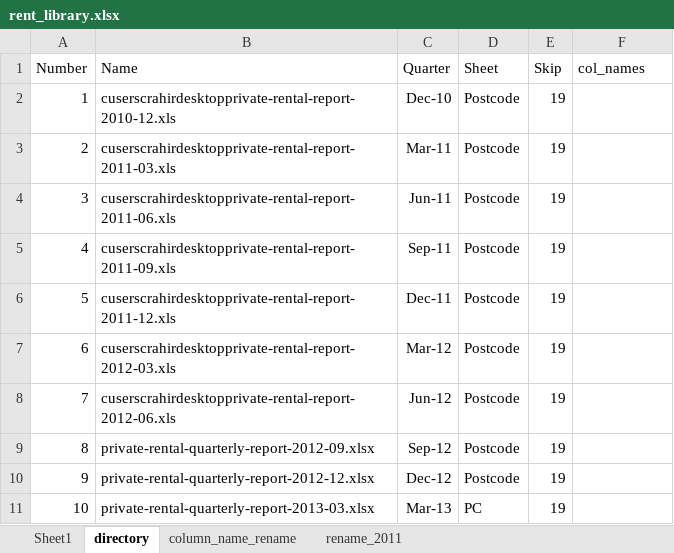
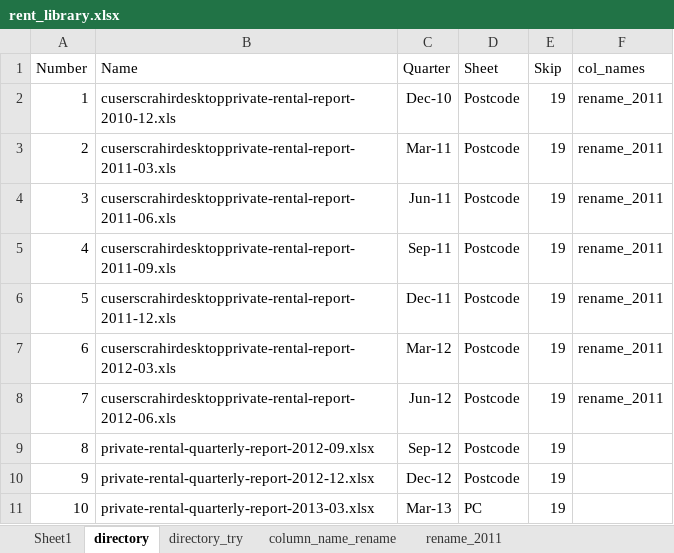
Before and after one commit to liar13cajun/real_estate, an Excel workbook: rent_library.xlsx, sheet directory, drawn as a sheet; only a part is shown; values as stored, in another font and other column widths than the file's, no borders; the diff names each change by its address in the sheet, - before the commit and + after, or states it on an @@ line.

Commit message:
directory try

```diff
--- a/rent_library.xlsx (sheet directory)
+++ b/rent_library.xlsx (sheet directory)
+sheet tab: directory_try
-F2:F8 (col_names): (empty)
+F2:F8 (col_names): rename_2011
```
Also changed, not shown: sheet rename_2011, 2 other files.
